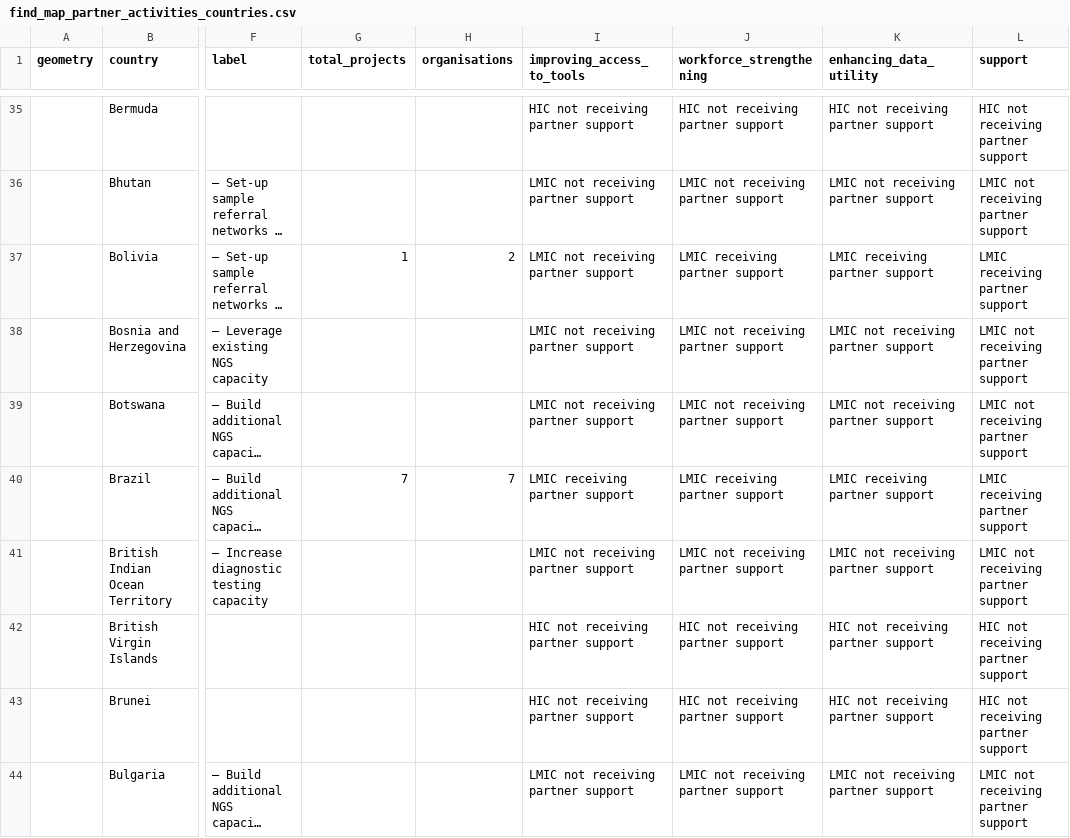
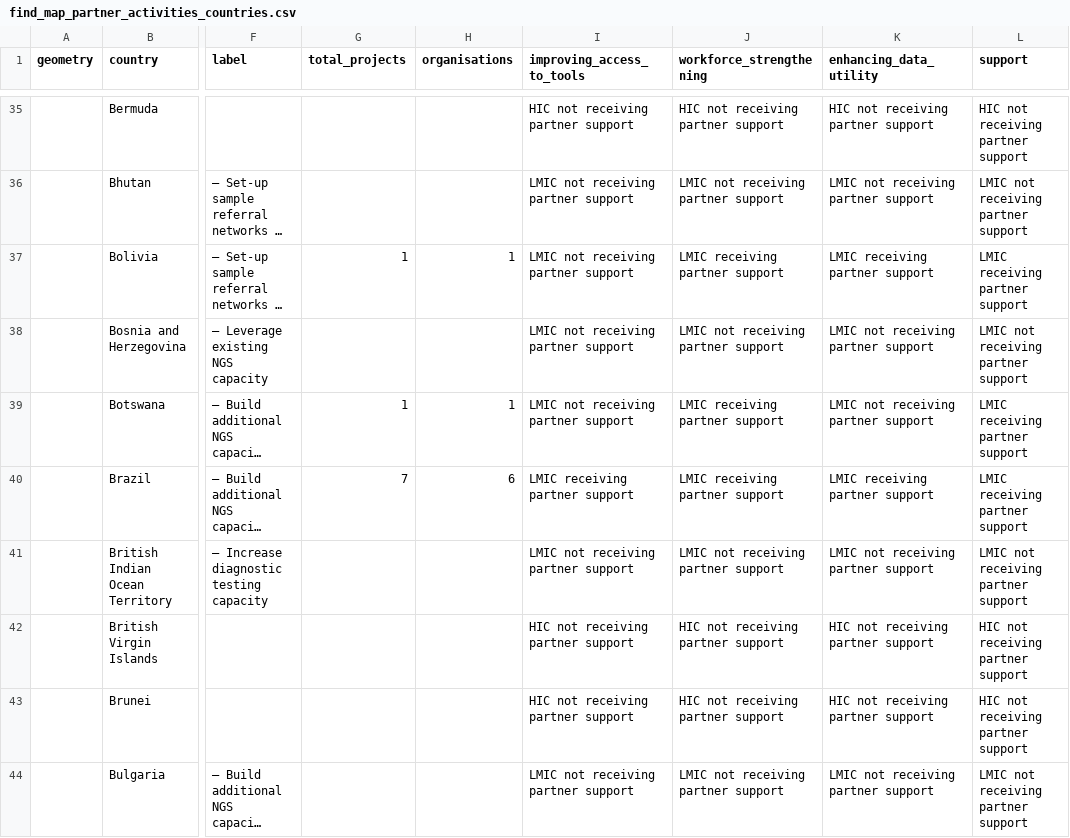
Before and after one commit to rockfound/ppi-flourish-charts, a CSV file: data/find_map_partner_activities_countries.csv, drawn as a sheet; only a part is shown, gaps mark what is left out; long unchanged cells end in …; the diff covers the shown part only; the diff names each change by its address in the sheet, - before the commit and + after, or states it on an @@ line.

```diff
--- a/data/find_map_partner_activities_countries.csv
+++ b/data/find_map_partner_activities_countries.csv
-H37 (organisations): 2
+H37 (organisations): 1
-G39 (total_projects): (empty)
+G39 (total_projects): 1
-H39 (organisations): (empty)
+H39 (organisations): 1
-J39 (workforce_strengthening): LMIC not receiving partner support
+J39 (workforce_strengthening): LMIC receiving partner support
-L39 (support): LMIC not receiving partner support
+L39 (support): LMIC receiving partner support
-H40 (organisations): 7
+H40 (organisations): 6
```
Also changed, not shown: 3 added rows, 1 removed row and 47 edited cells elsewhere in this file, data/find_map_partner_activities_points.csv.
